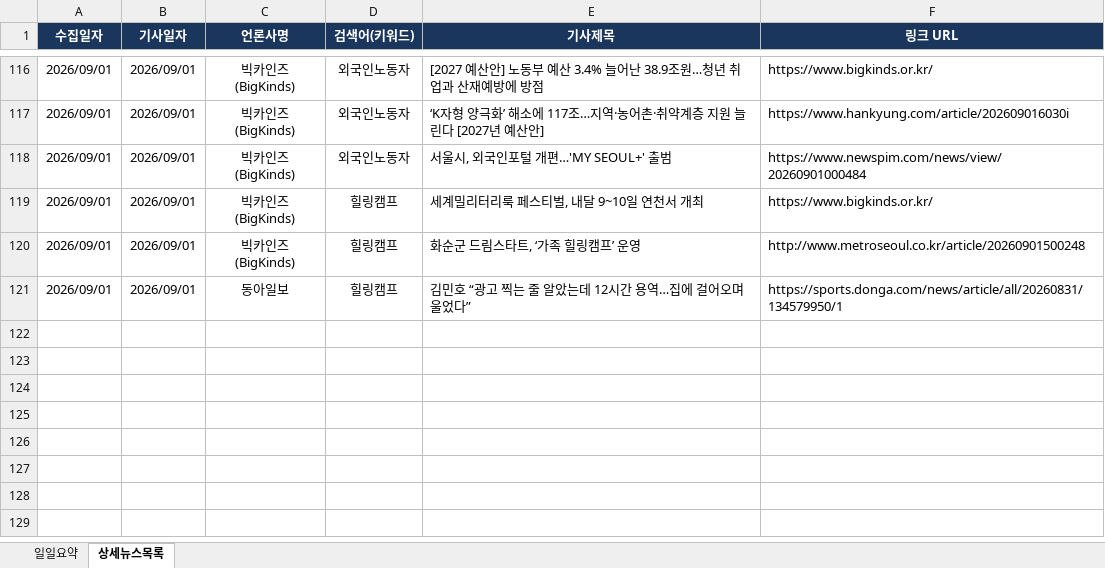
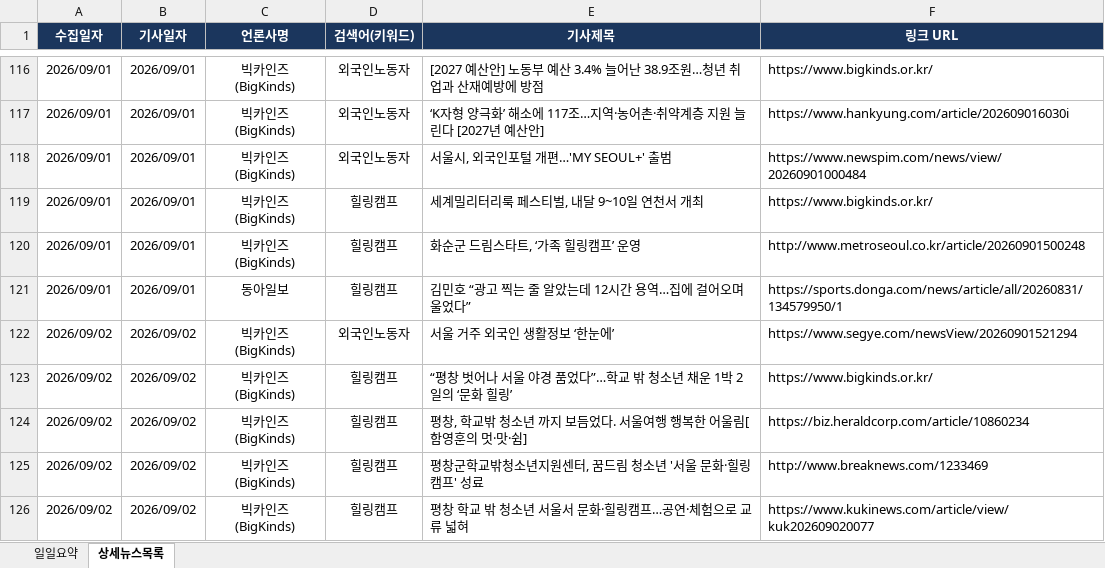
Before and after one commit to ParkJaeHwanOriginal/-_-, an Excel workbook: news_report.xlsx, sheet 상세뉴스목록, drawn as a sheet; only a part is shown, gaps mark what is left out; values as stored, in another font and other column widths than the file's, no borders; the diff names each change by its address in the sheet, - before the commit and + after, or states it on an @@ line.

```diff
--- a/news_report.xlsx (sheet 상세뉴스목록)
+++ b/news_report.xlsx (sheet 상세뉴스목록)
+row 122: 2026/09/02 | 2026/09/02 | 빅카인즈 (BigKinds) | 외국인노동자 | 서울 거주 외국인 생활정보 ‘한눈에’ | https://www.segye.com/newsView/20260901521294
+row 123: 2026/09/02 | 2026/09/02 | 빅카인즈 (BigKinds) | 힐링캠프 | “평창 벗어나 서울 야경 품었다”…학교 밖 청소년 채운 1박 2일의 ‘문화 힐링’ | https://www.bigkinds.or.kr/
+row 124: 2026/09/02 | 2026/09/02 | 빅카인즈 (BigKinds) | 힐링캠프 | 평창, 학교밖 청소년 까지 보듬었다. 서울여행 행복한 어울림[함영훈의 멋·맛·쉼] | https://biz.heraldcorp.com/article/10860234
+row 125: 2026/09/02 | 2026/09/02 | 빅카인즈 (BigKinds) | 힐링캠프 | 평창군학교밖청소년지원센터, 꿈드림 청소년 '서울 문화·힐링 캠프' 성료 | http://www.breaknews.com/1233469
+row 126: 2026/09/02 | 2026/09/02 | 빅카인즈 (BigKinds) | 힐링캠프 | 평창 학교 밖 청소년 서울서 문화·힐링캠프…공연·체험으로 교류 넓혀 | https://www.kukinews.com/article/view/kuk202609020077
```
Also changed, not shown: sheet 일일요약.
